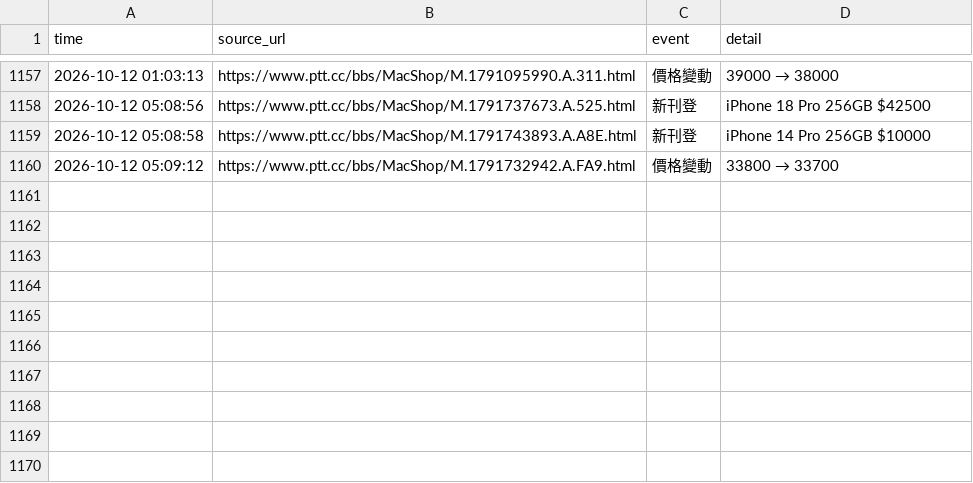
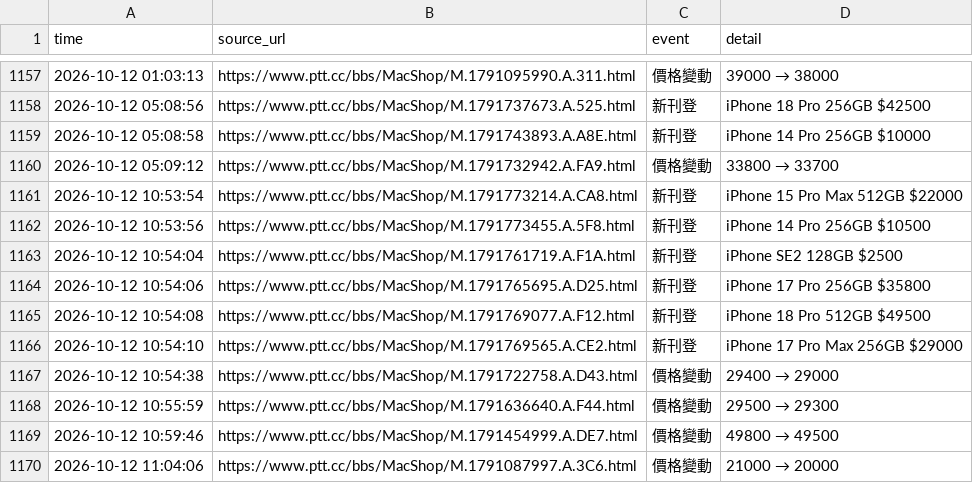
Before and after one commit to iPliny/ptt-iphone-tracker, a CSV file: data/events.csv, drawn as a sheet; only a part is shown, gaps mark what is left out.

```diff
--- a/data/events.csv
+++ b/data/events.csv
@@ -1162 +1162,11 @@
 2026-10-12 05:09:12,https://www.ptt.cc/bbs/MacShop/M.1791732942.A.FA9.html,價格變動,33800 → 33700
+2026-10-12 10:53:54,https://www.ptt.cc/bbs/MacShop/M.1791773214.A.CA8.html,新刊登,iPhone 15 Pro Max 512GB $22000
+2026-10-12 10:53:56,https://www.ptt.cc/bbs/MacShop/M.1791773455.A.5F8.html,新刊登,iPhone 14 Pro 256GB $10500
+2026-10-12 10:54:04,https://www.ptt.cc/bbs/MacShop/M.1791761719.A.F1A.html,新刊登,iPhone SE2 128GB $2500
+2026-10-12 10:54:06,https://www.ptt.cc/bbs/MacShop/M.1791765695.A.D25.html,新刊登,iPhone 17 Pro 256GB $35800
+2026-10-12 10:54:08,https://www.ptt.cc/bbs/MacShop/M.1791769077.A.F12.html,新刊登,iPhone 18 Pro 512GB $49500
+2026-10-12 10:54:10,https://www.ptt.cc/bbs/MacShop/M.1791769565.A.CE2.html,新刊登,iPhone 17 Pro Max 256GB $29000
+2026-10-12 10:54:38,https://www.ptt.cc/bbs/MacShop/M.1791722758.A.D43.html,價格變動,29400 → 29000
+2026-10-12 10:55:59,https://www.ptt.cc/bbs/MacShop/M.1791636640.A.F44.html,價格變動,29500 → 29300
+2026-10-12 10:59:46,https://www.ptt.cc/bbs/MacShop/M.1791454999.A.DE7.html,價格變動,49800 → 49500
+2026-10-12 11:04:06,https://www.ptt.cc/bbs/MacShop/M.1791087997.A.3C6.html,價格變動,21000 → 20000
```
Also changed, not shown: data/listings.csv, data/market_summary.csv, 2 other files.
